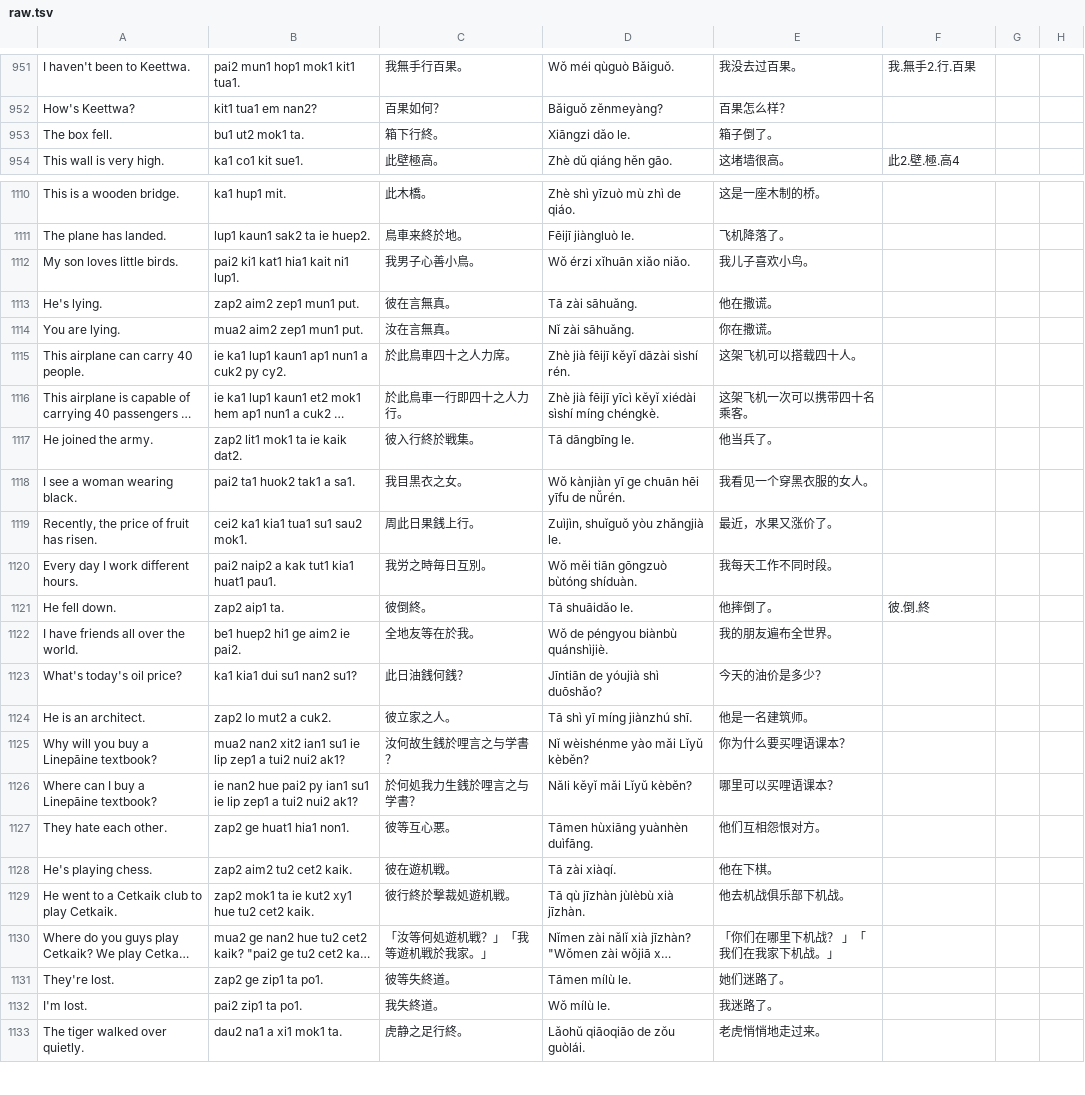
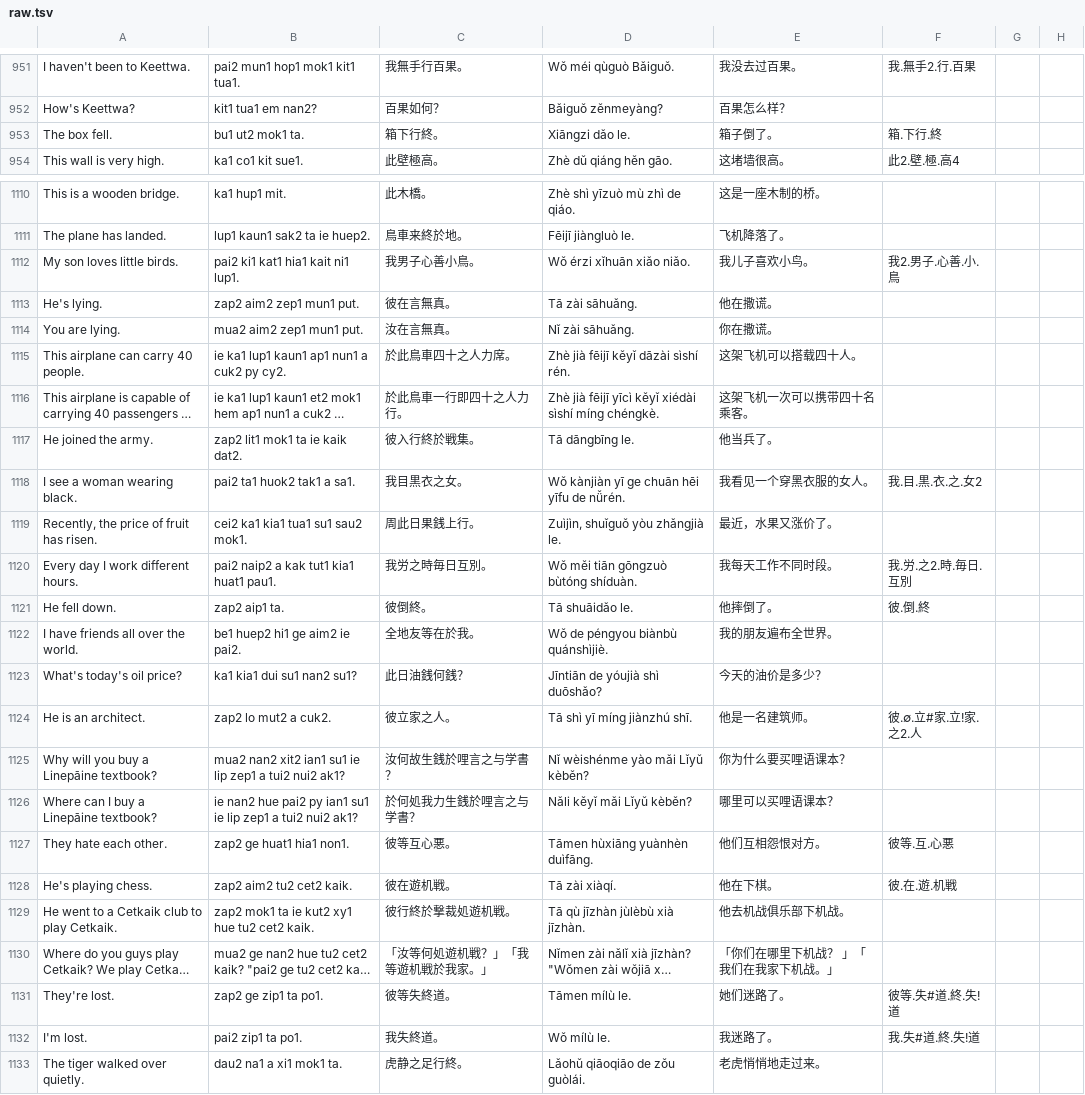
Before and after one commit to jurliyuuri/spoonfed_pekzep, a TSV file: docs/raw.tsv, drawn as a sheet; only a part is shown, gaps mark what is left out; long unchanged cells end in …; the diff covers the shown part only; the diff names each change by its address in the sheet, - before the commit and + after, or states it on an @@ line.

```diff
--- a/docs/raw.tsv
+++ b/docs/raw.tsv
-F953: (empty)
+F953: 箱.下行.終
-F1112: (empty)
+F1112: 我2.男子.心善.小.鳥
-F1118: (empty)
+F1118: 我.目.黒.衣.之.女2
-F1120: (empty)
+F1120: 我.労.之2.時.毎日.互別
-F1124: (empty)
+F1124: 彼.∅.立#家.立!家.之2.人
-F1127: (empty)
+F1127: 彼等.互.心悪
-F1128: (empty)
+F1128: 彼.在.遊.机戦
-F1131: (empty)
+F1131: 彼等.失#道.終.失!道
-F1132: (empty)
+F1132: 我.失#道.終.失!道
```
Also changed, not shown: 4 edited cells elsewhere in this file, raw/Spoonfed Pekzep - SpoonfedPekzep.tsv, raw/Spoonfed Pekzep - 語彙整理（超草案）.tsv, 55 other files.
